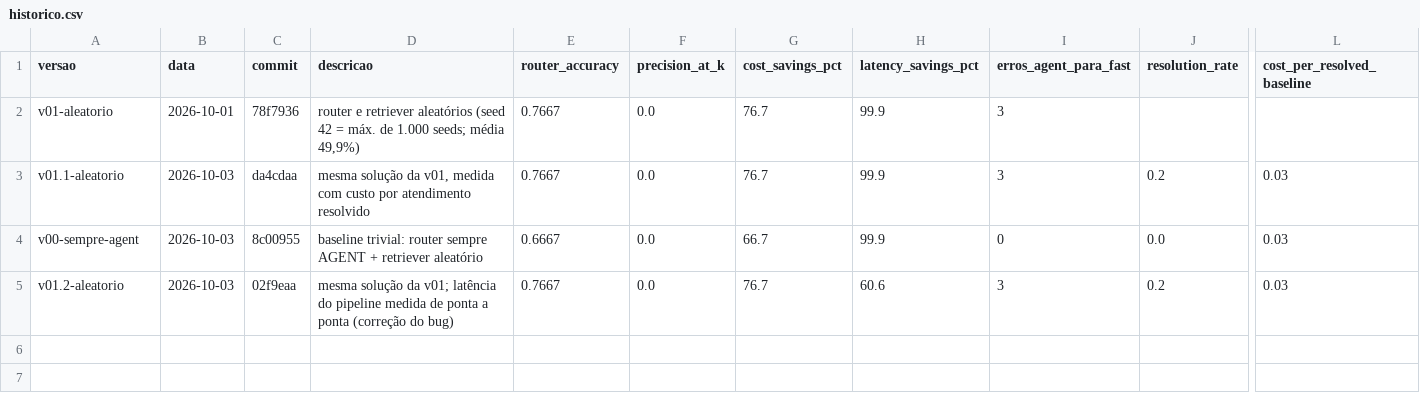
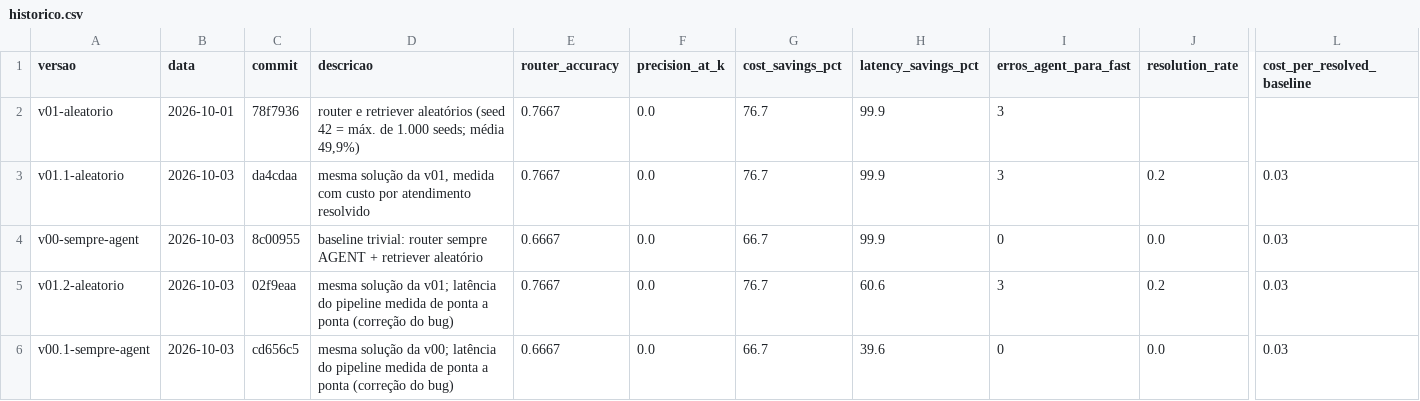
Before and after one commit to AlvinoL/case-agents, a CSV file: docs/resultados/historico.csv, drawn as a sheet; only a part is shown, gaps mark what is left out; rows hold the shown columns only; the diff names each change by its address in the sheet, - before the commit and + after, or states it on an @@ line.

```diff
--- a/docs/resultados/historico.csv
+++ b/docs/resultados/historico.csv
+row 6: v00.1-sempre-agent | 2026-10-03 | cd656c5 | mesma solução da v00; latência do pipeline medida de ponta a ponta (correção do bug) | 0.6667 | 0.0 | 66.7 | 39.6 | 0 | 0.0 | 0.03
```
Also changed, not shown: 1 other file.
